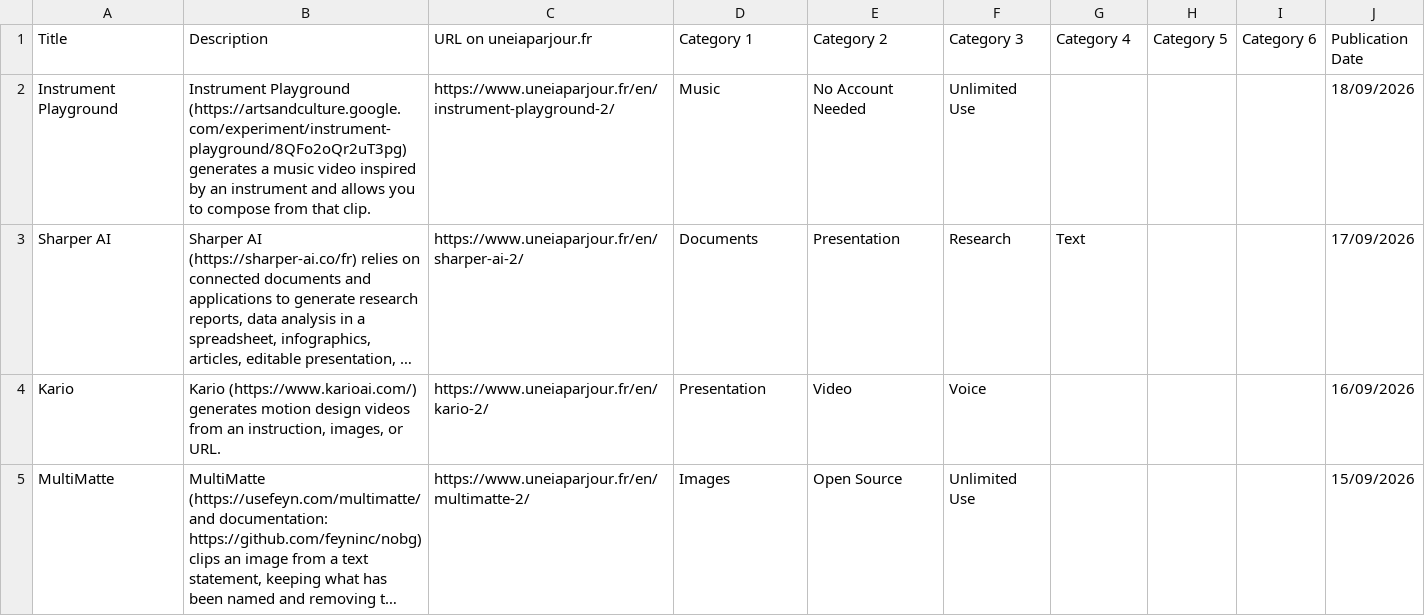
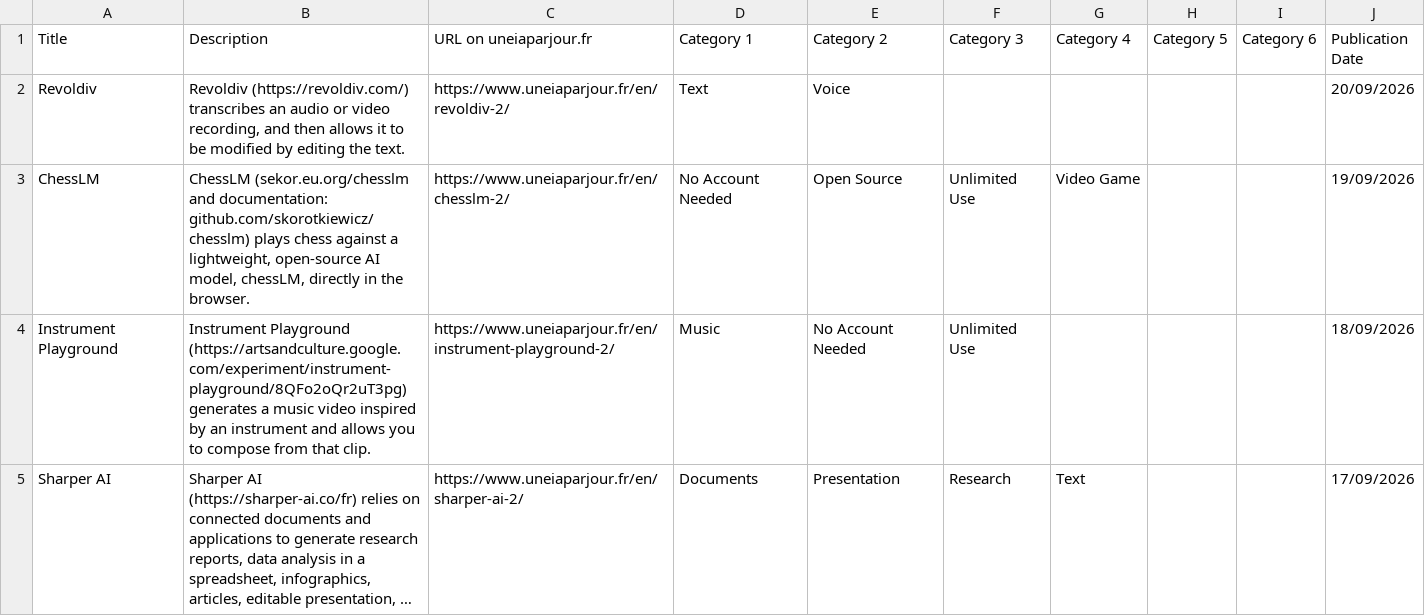
Before and after one commit to uneIAparjour/base-en, a CSV file: base-uneiaparjour-en.csv, drawn as a sheet; only a part is shown; the shorter side is filled out with more unchanged rows; long unchanged cells end in …; the diff names each change by its address in the sheet, - before the commit and + after, or states it on an @@ line.

```diff
--- a/base-uneiaparjour-en.csv
+++ b/base-uneiaparjour-en.csv
+row 2: Revoldiv | Revoldiv (https://revoldiv.com/) transcribes an audio or video recording, and then allows it to be modified by editing the text. | https://www.uneiaparjour.fr/en/revoldiv-2/ | Text | Voice |  |  |  |  | 20/09/2026
+row 3: ChessLM | ChessLM (sekor.eu.org/chesslm and documentation: github.com/skorotkiewicz/chesslm) plays chess against a lightweight, open-source AI model, chessLM, directly in the browser. | https://www.uneiaparjour.fr/en/chesslm-2/ | No Account Needed | Open Source | Unlimited Use | Video Game |  |  | 19/09/2026
```
Also changed, not shown: 4 other files.
